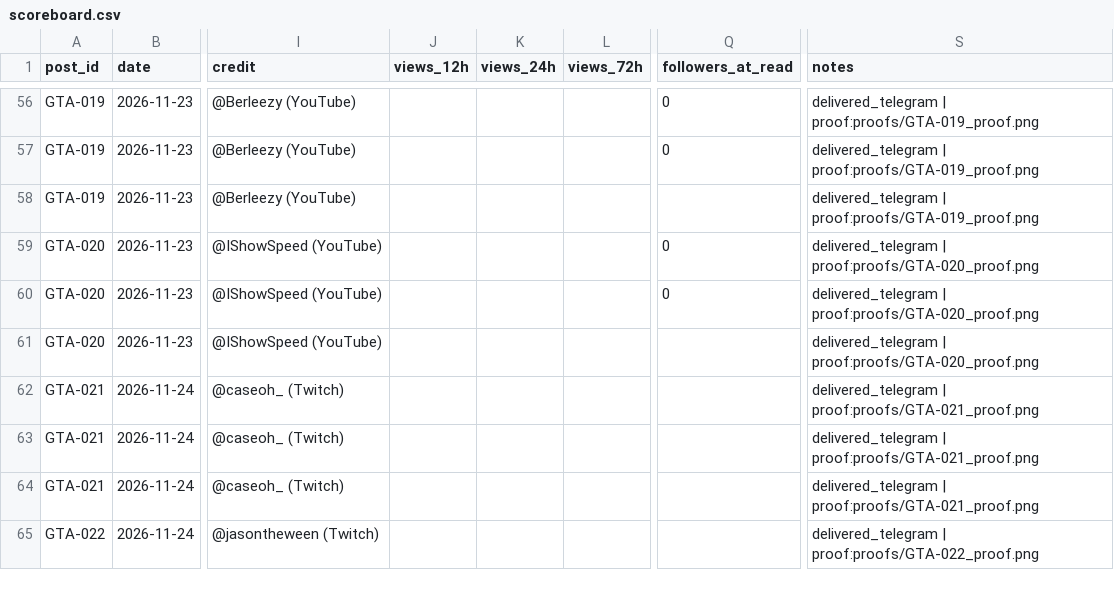
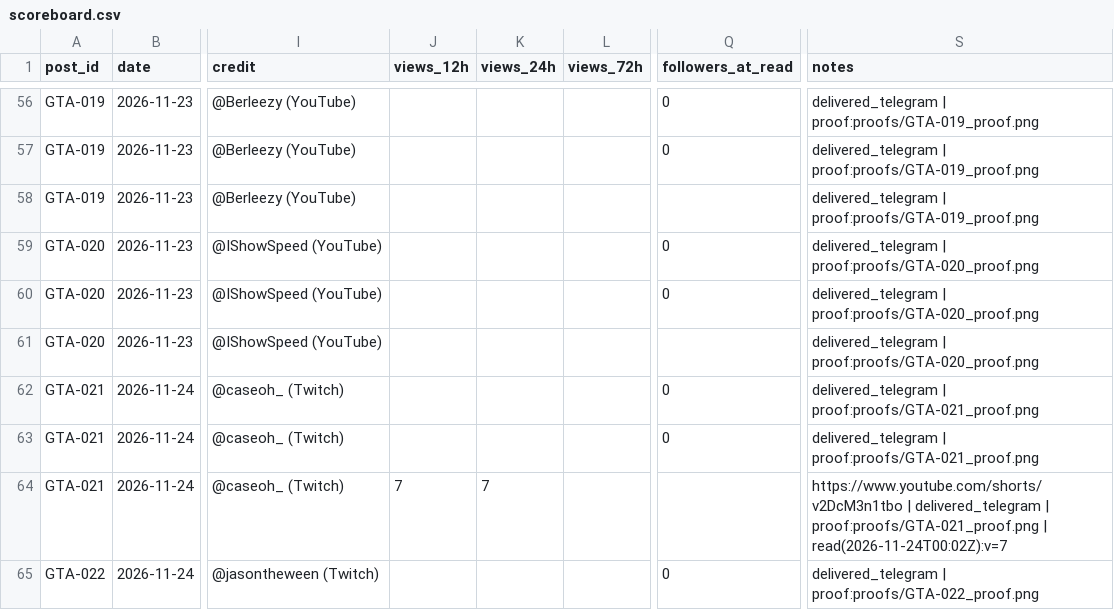
Before and after one commit to MAYOR-G/gta6-clipping-page, a CSV file: scoreboard.csv, drawn as a sheet; only a part is shown, gaps mark what is left out; the diff covers the shown part only; the diff names each change by its address in the sheet, - before the commit and + after, or states it on an @@ line.

```diff
--- a/scoreboard.csv
+++ b/scoreboard.csv
-Q62:Q63 (followers_at_read): (empty)
+Q62:Q63 (followers_at_read): 0
-J64 (views_12h): (empty)
+J64 (views_12h): 7
-K64 (views_24h): (empty)
+K64 (views_24h): 7
-S64 (notes): delivered_telegram | proof:proofs/GTA-021_proof.png
+S64 (notes): https://www.youtube.com/shorts/v2DcM3n1tbo | delivered_telegram | proof:proofs/GTA-021_proof.png | read(2026-11-24T00:02Z):v=7
-Q65 (followers_at_read): (empty)
+Q65 (followers_at_read): 0
```
Also changed, not shown: 75 edited cells elsewhere in this file, 4 other files.
